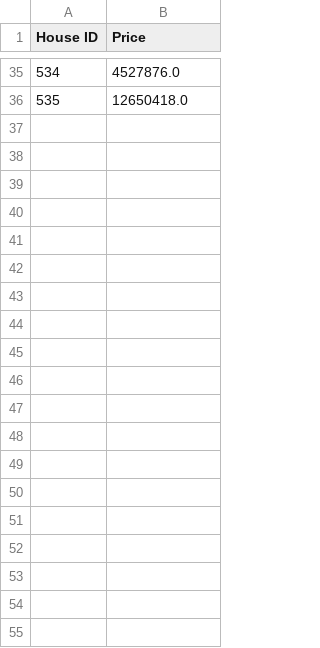
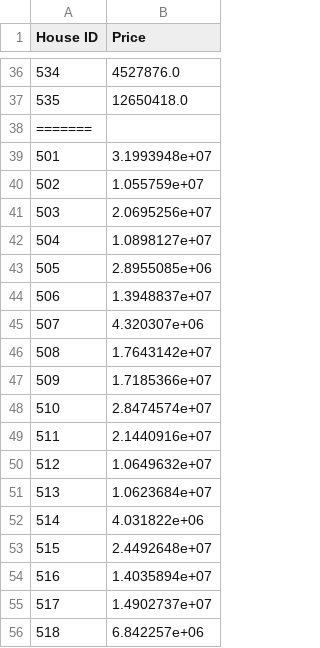
Before and after one commit to DuaneWiegel/DL-CV, a CSV file: Opdracht-1/submission_cnn_from_scratch.csv, drawn as a sheet; only a part is shown, gaps mark what is left out; the diff covers the shown part only; the diff names each change by its address in the sheet, - before the commit and + after, or states it on an @@ line.

```diff
--- a/Opdracht-1/submission_cnn_from_scratch.csv
+++ b/Opdracht-1/submission_cnn_from_scratch.csv
+row 38: =======
+row 39: 501 | 3.1993948e+07
+row 40: 502 | 1.055759e+07
+row 41: 503 | 2.0695256e+07
+row 42: 504 | 1.0898127e+07
+row 43: 505 | 2.8955085e+06
+row 44: 506 | 1.3948837e+07
+row 45: 507 | 4.320307e+06
+row 46: 508 | 1.7643142e+07
+row 47: 509 | 1.7185366e+07
+row 48: 510 | 2.8474574e+07
+row 49: 511 | 2.1440916e+07
+row 50: 512 | 1.0649632e+07
+row 51: 513 | 1.0623684e+07
+row 52: 514 | 4.031822e+06
+row 53: 515 | 2.4492648e+07
+row 54: 516 | 1.4035894e+07
+row 55: 517 | 1.4902737e+07
+row 56: 518 | 6.842257e+06
```
Also changed, not shown: 19 added rows elsewhere in this file, Opdracht-1/submission_tensorflow_nn.csv, 2 other files.
